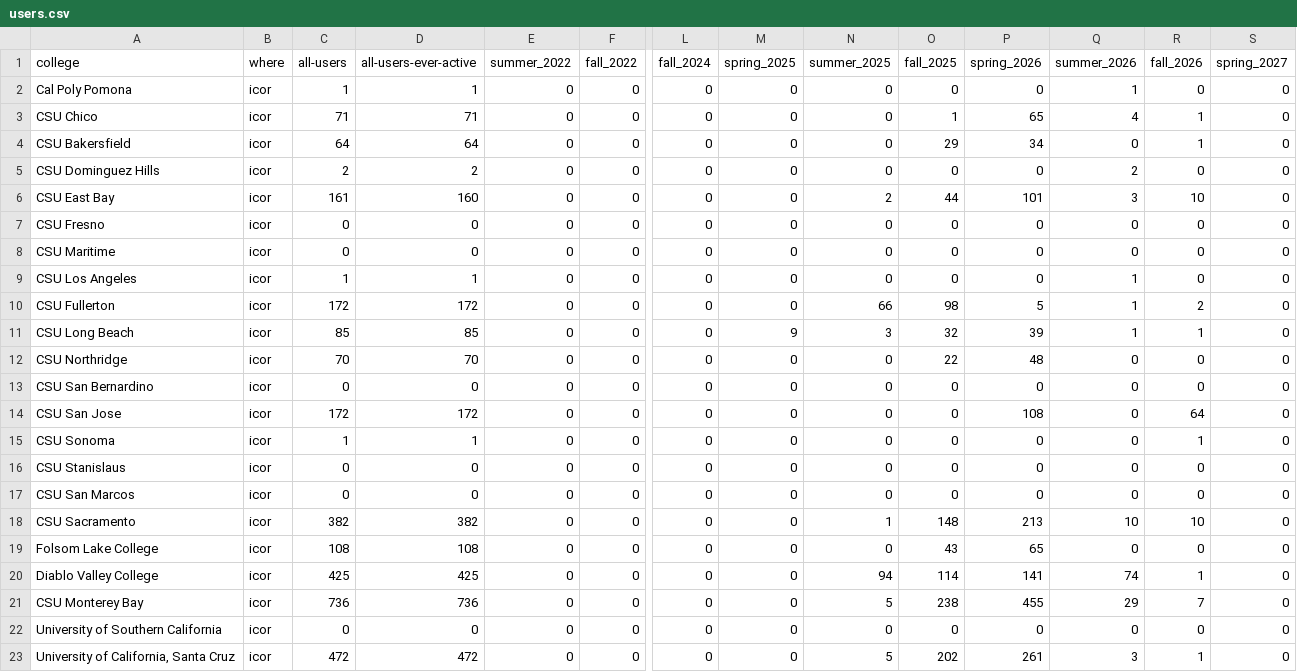
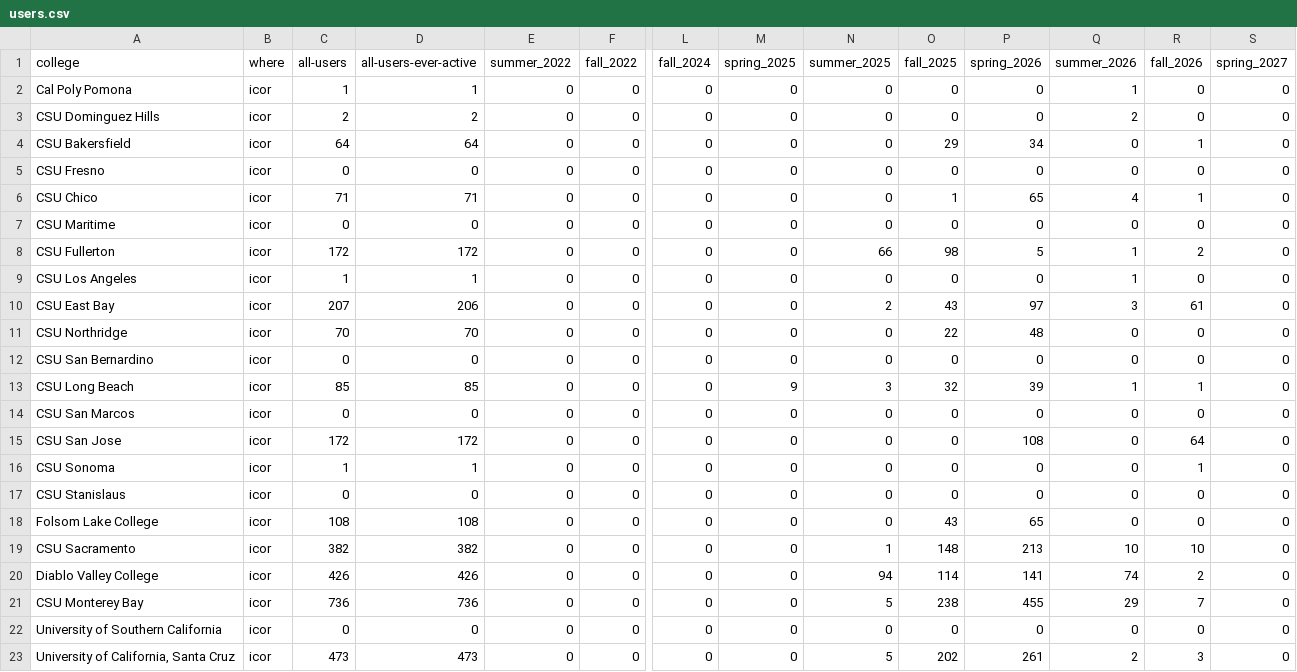
Before and after one commit to sean-morris/cloudbank-pilot-hub-users, a CSV file: users.csv, drawn as a sheet; only a part is shown, gaps mark what is left out; removed rows and columns are numbered as before the commit, all else as after; rows hold the shown columns only; the diff covers the shown part only; the diff names each change by its address in the sheet, - before the commit and + after, or states it on an @@ line.

```diff
--- a/users.csv
+++ b/users.csv
@@ row 5 moved to row 3: CSU Dominguez Hills @@
@@ row 7 moved to row 5: CSU Fresno @@
-row 6: CSU East Bay | icor | 161 | 160 | 0 | 0 | 0 | 0 | 2 | 44 | 101 | 3 | 10 | 0
+row 8: CSU Fullerton | icor | 172 | 172 | 0 | 0 | 0 | 0 | 66 | 98 | 5 | 1 | 2 | 0
-A10 (college): CSU Fullerton
+A10 (college): CSU East Bay
-C10 (all-users): 172
+C10 (all-users): 207
-D10 (all-users-ever-active): 172
+D10 (all-users-ever-active): 206
-N10 (summer_2025): 66
+N10 (summer_2025): 2
-O10 (fall_2025): 98
+O10 (fall_2025): 43
-P10 (spring_2026): 5
+P10 (spring_2026): 97
-Q10 (summer_2026): 1
+Q10 (summer_2026): 3
-R10 (fall_2026): 2
+R10 (fall_2026): 61
@@ row 11 moved to row 13: CSU Long Beach @@
@@ row 17 moved to row 14: CSU San Marcos @@
@@ row 19 moved to row 18: Folsom Lake College @@
-C20 (all-users): 425
+C20 (all-users): 426
-D20 (all-users-ever-active): 425
+D20 (all-users-ever-active): 426
-R20 (fall_2026): 1
+R20 (fall_2026): 2
-C23 (all-users): 472
+C23 (all-users): 473
-D23 (all-users-ever-active): 472
+D23 (all-users-ever-active): 473
-Q23 (summer_2026): 3
+Q23 (summer_2026): 2
-R23 (fall_2026): 1
+R23 (fall_2026): 3
```
Also changed, not shown: 6 edited cells elsewhere in this file, otter_standalone_use.csv, 1 other file.
